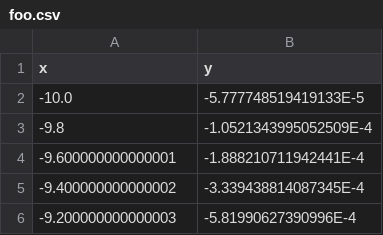
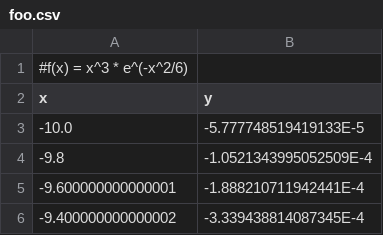
Before and after one commit to Dan901/random_forests, a CSV file: data/foo.csv, drawn as a sheet; only a part is shown; the shorter side is filled out with more unchanged rows; the diff names each change by its address in the sheet, - before the commit and + after, or states it on an @@ line.

Commit message:
Added function symbolic formula.

```diff
--- a/data/foo.csv
+++ b/data/foo.csv
+row 1: #f(x) = x^3 * e^(-x^2/6)
```
